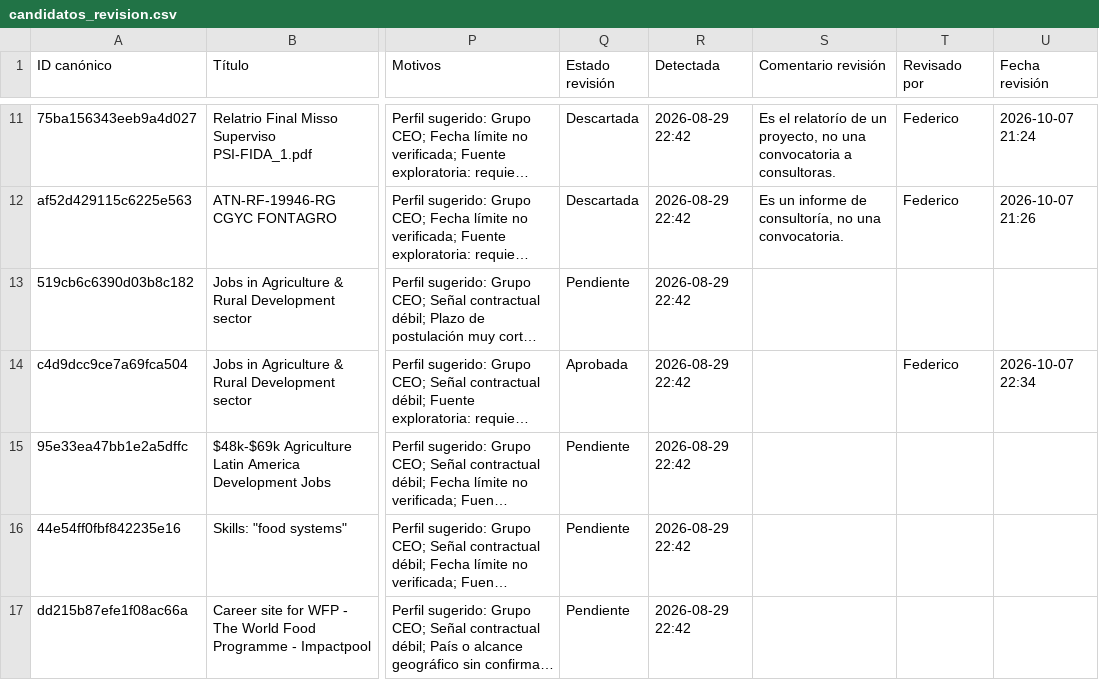
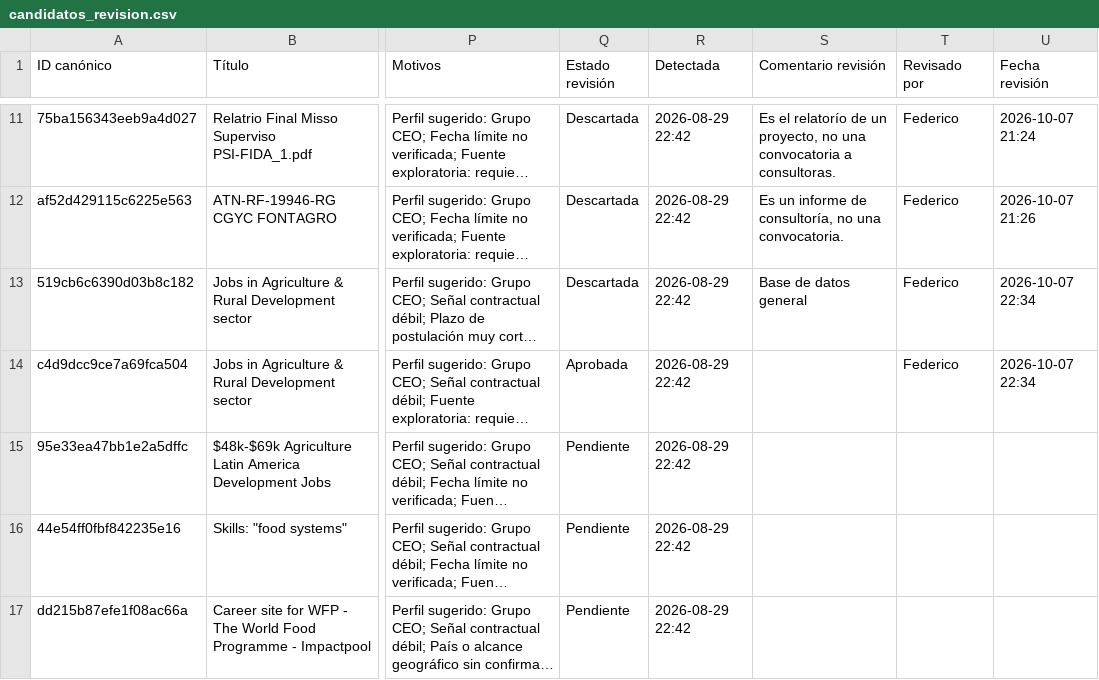
Before and after one commit to fedevillarreal78-hub/ceo-consultorias, a CSV file: candidatos_revision.csv, drawn as a sheet; only a part is shown, gaps mark what is left out; long unchanged cells end in …; the diff names each change by its address in the sheet, - before the commit and + after, or states it on an @@ line.

Commit message:
Revisión de candidato: Descartar (2026-10-07 22:34)

```diff
--- a/candidatos_revision.csv
+++ b/candidatos_revision.csv
-Q13 (Estado revisión): Pendiente
+Q13 (Estado revisión): Descartada
-S13 (Comentario revisión): (empty)
+S13 (Comentario revisión): Base de datos general
-T13 (Revisado por): (empty)
+T13 (Revisado por): Federico
-U13 (Fecha revisión): (empty)
+U13 (Fecha revisión): 2026-10-07 22:34
```
